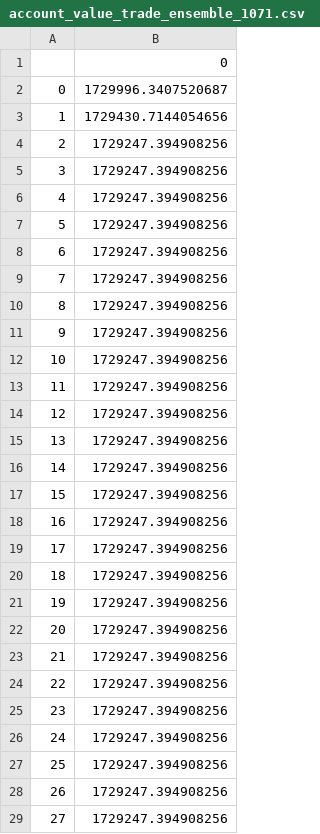
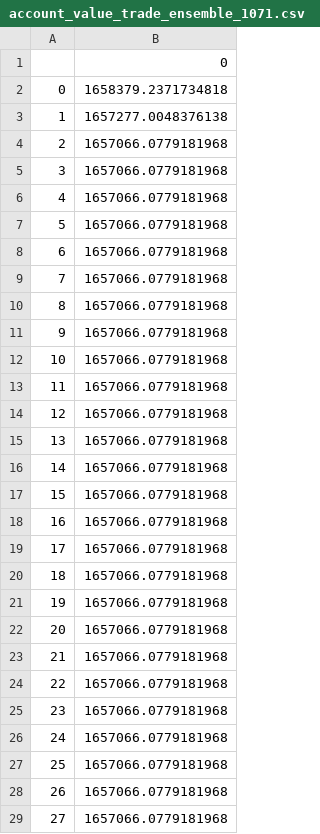
Before and after one commit to cleverpanther/RL_FINANCE_TRADING, a CSV file: results/account_value_trade_ensemble_1071.csv, drawn as a sheet; only a part is shown; the diff covers the shown part only.

```diff
--- a/results/account_value_trade_ensemble_1071.csv
+++ b/results/account_value_trade_ensemble_1071.csv
@@ -1,29 +1,29 @@
 ,0
-0,1729996.3407520687
-1,1729430.7144054656
-2,1729247.394908256
-3,1729247.394908256
-4,1729247.394908256
-5,1729247.394908256
-6,1729247.394908256
-7,1729247.394908256
-8,1729247.394908256
-9,1729247.394908256
-10,1729247.394908256
-11,1729247.394908256
-12,1729247.394908256
-13,1729247.394908256
-14,1729247.394908256
-15,1729247.394908256
-16,1729247.394908256
-17,1729247.394908256
-18,1729247.394908256
-19,1729247.394908256
-20,1729247.394908256
-21,1729247.394908256
-22,1729247.394908256
-23,1729247.394908256
-24,1729247.394908256
-25,1729247.394908256
-26,1729247.394908256
-27,1729247.394908256
+0,1658379.2371734818
+1,1657277.0048376138
+2,1657066.0779181968
+3,1657066.0779181968
+4,1657066.0779181968
+5,1657066.0779181968
+6,1657066.0779181968
+7,1657066.0779181968
+8,1657066.0779181968
+9,1657066.0779181968
+10,1657066.0779181968
+11,1657066.0779181968
+12,1657066.0779181968
+13,1657066.0779181968
+14,1657066.0779181968
+15,1657066.0779181968
+16,1657066.0779181968
+17,1657066.0779181968
+18,1657066.0779181968
+19,1657066.0779181968
+20,1657066.0779181968
+21,1657066.0779181968
+22,1657066.0779181968
+23,1657066.0779181968
+24,1657066.0779181968
+25,1657066.0779181968
+26,1657066.0779181968
+27,1657066.0779181968
```
Also changed, not shown: 35 edited cells elsewhere in this file, results/account_value_trade_ensemble_630.csv, results/account_value_trade_ensemble_756.csv, 40 other files.
